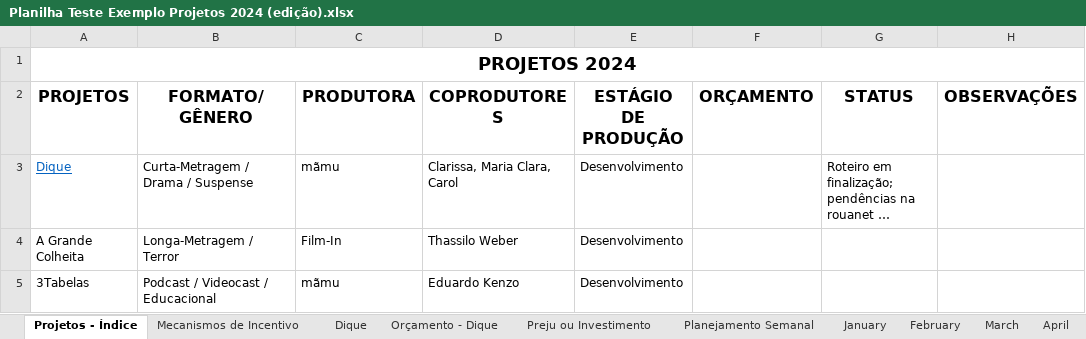
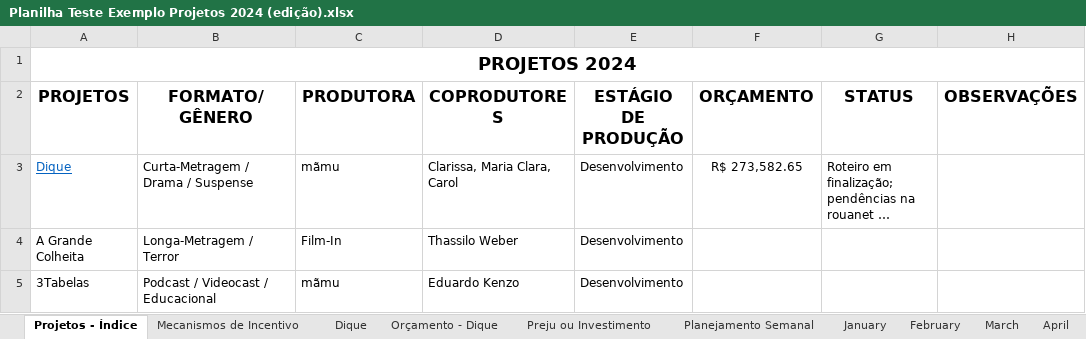
Before and after one commit to hugodevelopment/Excel-Estudos, an Excel workbook: Planilha Teste Exemplo Projetos 2024 (edição).xlsx, sheet Projetos - Índice, drawn as a sheet; long unchanged cells end in …; values as stored, in another font and other column widths than the file's, no borders; charts and pictures not drawn; the diff names each change by its address in the sheet, - before the commit and + after, or states it on an @@ line.

```diff
--- a/Planilha Teste Exemplo Projetos 2024 (edição).xlsx (sheet Projetos - Índice)
+++ b/Planilha Teste Exemplo Projetos 2024 (edição).xlsx (sheet Projetos - Índice)
-F3 (ORÇAMENTO): (empty)
+F3 (ORÇAMENTO): R$ 273,582.65
```
Also changed, not shown: sheet Preju ou Investimento, sheet Dique, formulas that keep their value, charts or pictures, Planilhas_Metas.xlsx, 3 other files.
